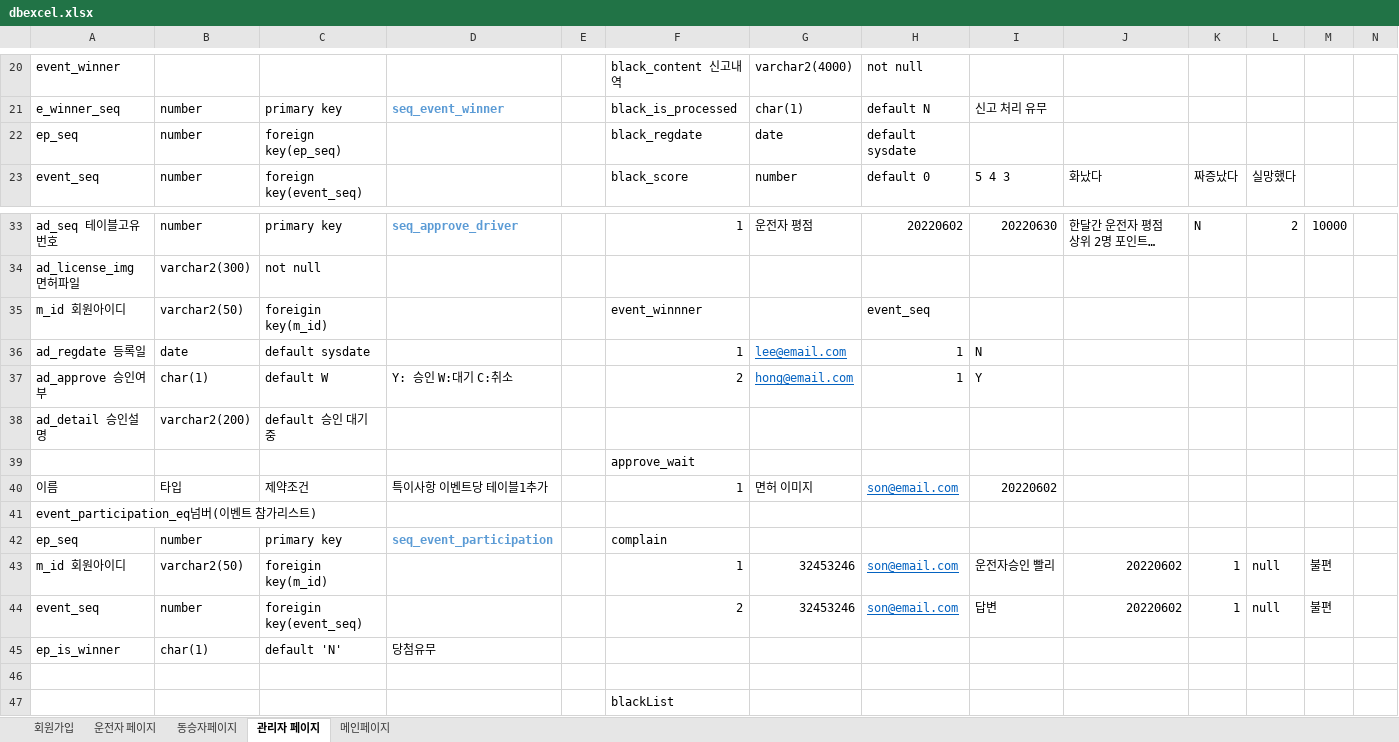
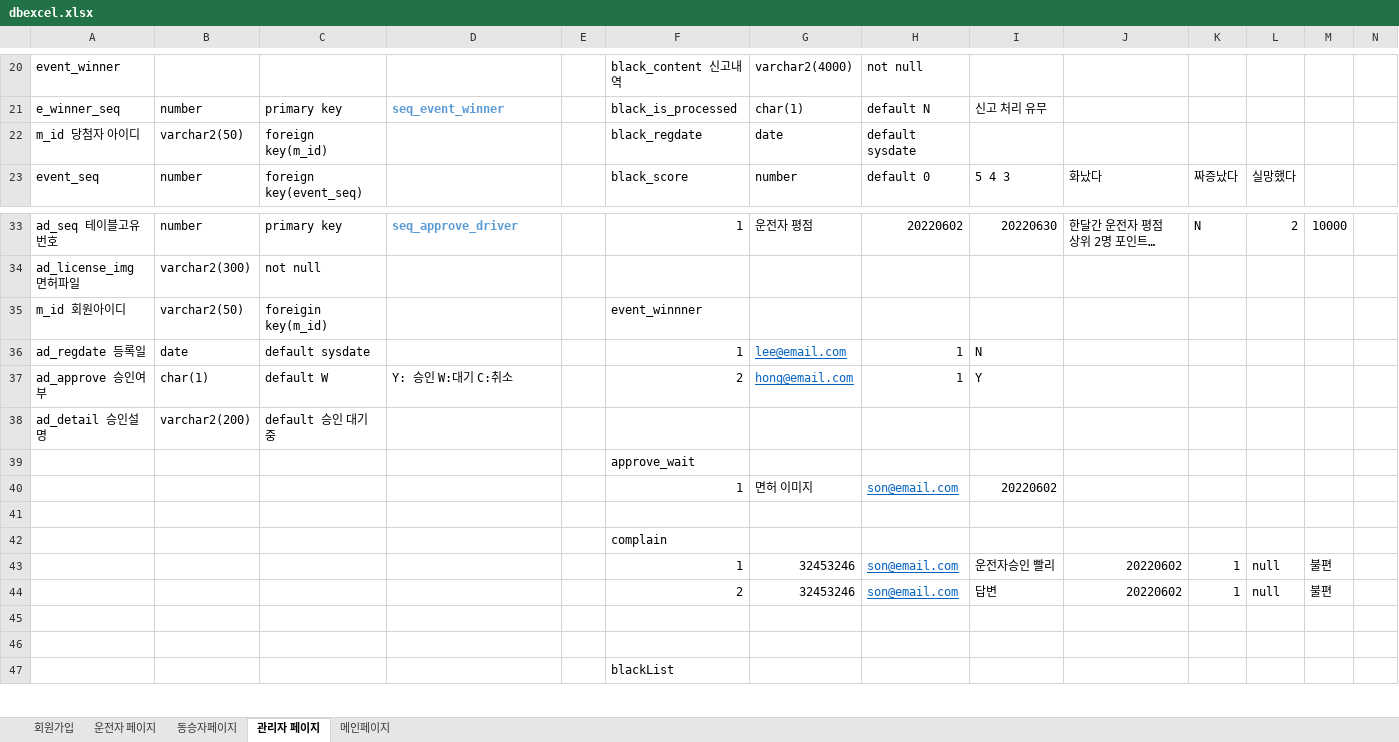
Before and after one commit to owni14/CarpoolService_TeamProject, an Excel workbook: database/dbexcel.xlsx, sheet 관리자 페이지, drawn as a sheet; only a part is shown, gaps mark what is left out; long unchanged cells end in …; values as stored, in another font and other column widths than the file's, no borders; removed rows and columns are numbered as before the commit, all else as after; the diff names each change by its address in the sheet, - before the commit and + after, or states it on an @@ line.

Commit message:
Add files via upload

```diff
--- a/database/dbexcel.xlsx (sheet 관리자 페이지)
+++ b/database/dbexcel.xlsx (sheet 관리자 페이지)
-A22: ep_seq
+A22: m_id 당첨자 아이디
-B22: number
+B22: varchar2(50)
-C22: foreign key(ep_seq)
+C22: foreign key(m_id)
-H35: event_seq
+H35: (empty)
-A40: 이름
+A40: (empty)
-B40: 타입
+B40: (empty)
-C40: 제약조건
+C40: (empty)
-D40: 특이사항 이벤트당 테이블1추가
+D40: (empty)
-A41: event_participation_eq넘버(이벤트 참가리스트)
+A41: (empty)
-row 42: ep_seq | number | primary key | seq_event_participation |  | complain
+row 42:  |  |  |  |  | complain
-A43: m_id 회원아이디
+A43: (empty)
-B43: varchar2(50)
+B43: (empty)
-C43: foreigin key(m_id)
+C43: (empty)
-A44: event_seq
+A44: (empty)
-B44: number
+B44: (empty)
-C44: foreigin key(event_seq)
+C44: (empty)
-row 45: ep_is_winner | char(1) | default 'N' | 당첨유무
+row 45: (empty)
```
Also changed, not shown: sheet 회원가입.
